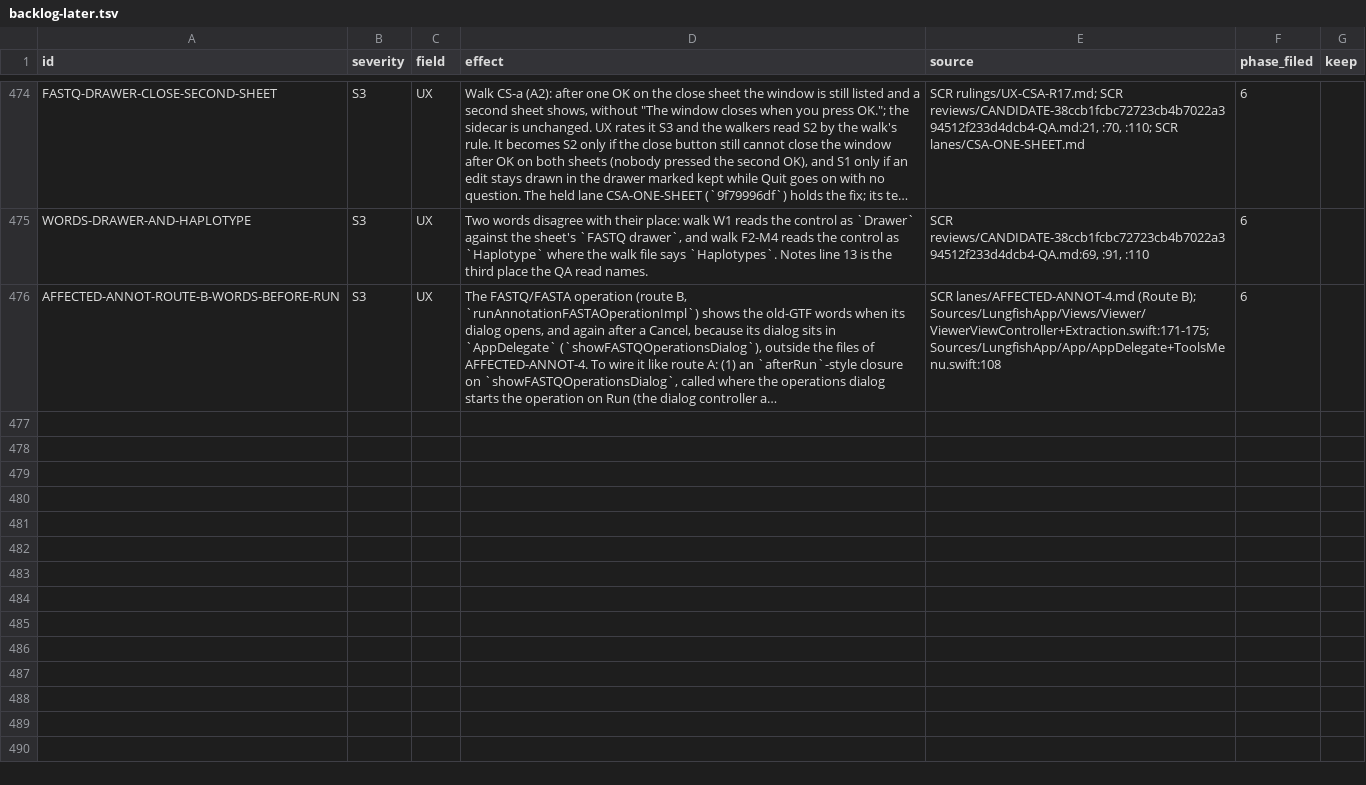
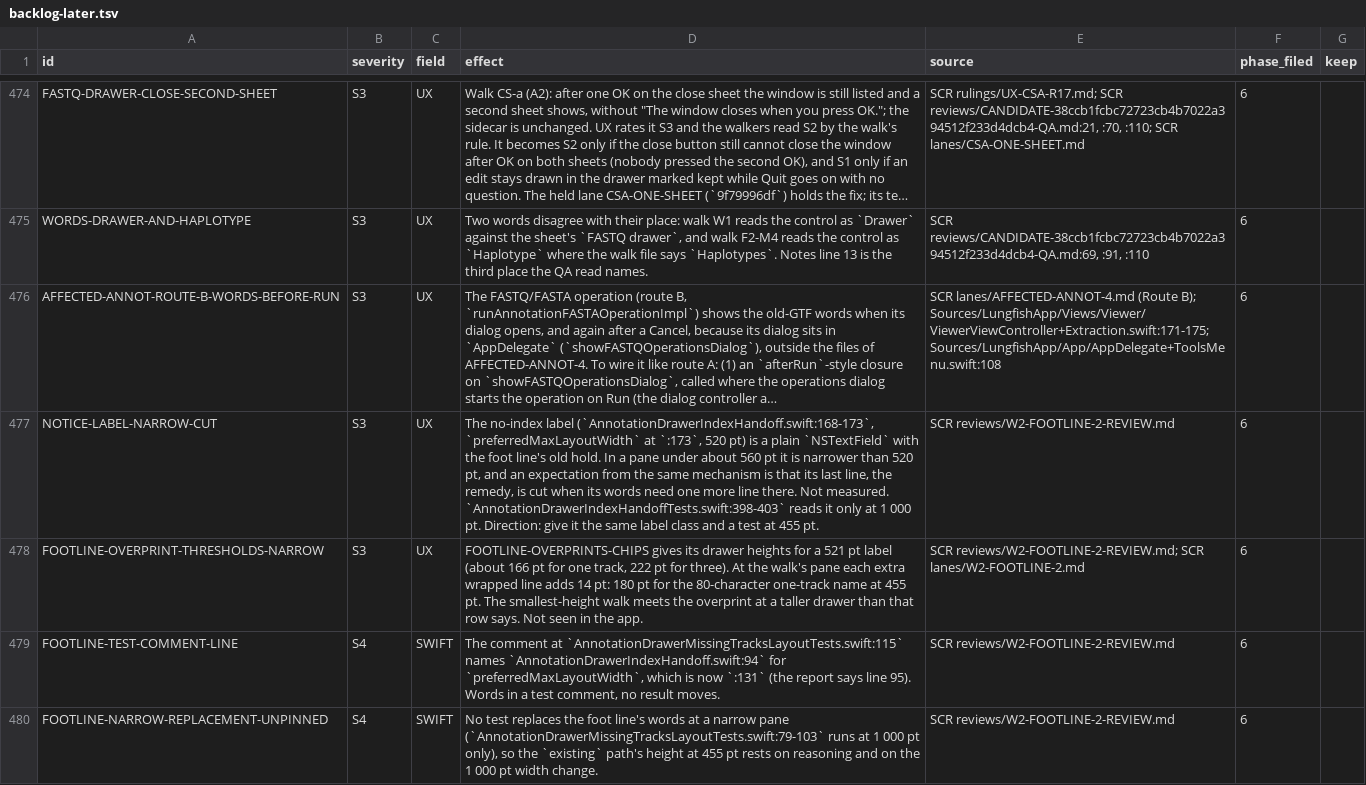
Before and after one commit to dhoconno/lungfish-genome-explorer, a TSV file: docs/plans/backlog-later.tsv, drawn as a sheet; only a part is shown, gaps mark what is left out; long unchanged cells end in …; the diff names each change by its address in the sheet, - before the commit and + after, or states it on an @@ line.

```diff
--- a/docs/plans/backlog-later.tsv
+++ b/docs/plans/backlog-later.tsv
+row 477: NOTICE-LABEL-NARROW-CUT | S3 | UX | The no-index label (`AnnotationDrawerIndexHandoff.swift:168-173`, `preferredMaxLayoutWidth` at `:173`, 520 pt) is a plain `NSTextField` with the foot line's old hold. In a pane under about 560 pt it is narrower than 520 pt, and an expectation from the same mechanism is that its last line, the remedy, is cut when its words need one more line there. Not measured. `AnnotationDrawerIndexHandoffTests.swift:398-403` reads it only at 1 000 pt. Direction: give it the same label class and a test at 455 pt. | SCR reviews/W2-FOOTLINE-2-REVIEW.md | 6
+row 478: FOOTLINE-OVERPRINT-THRESHOLDS-NARROW | S3 | UX | FOOTLINE-OVERPRINTS-CHIPS gives its drawer heights for a 521 pt label (about 166 pt for one track, 222 pt for three). At the walk's pane each extra wrapped line adds 14 pt: 180 pt for the 80-character one-track name at 455 pt. The smallest-height walk meets the overprint at a taller drawer than that row says. Not seen in the app. | SCR reviews/W2-FOOTLINE-2-REVIEW.md; SCR lanes/W2-FOOTLINE-2.md | 6
+row 479: FOOTLINE-TEST-COMMENT-LINE | S4 | SWIFT | The comment at `AnnotationDrawerMissingTracksLayoutTests.swift:115` names `AnnotationDrawerIndexHandoff.swift:94` for `preferredMaxLayoutWidth`, which is now `:131` (the report says line 95). Words in a test comment, no result moves. | SCR reviews/W2-FOOTLINE-2-REVIEW.md | 6
+row 480: FOOTLINE-NARROW-REPLACEMENT-UNPINNED | S4 | SWIFT | No test replaces the foot line's words at a narrow pane (`AnnotationDrawerMissingTracksLayoutTests.swift:79-103` runs at 1 000 pt only), so the `existing` path's height at 455 pt rests on reasoning and on the 1 000 pt width change. | SCR reviews/W2-FOOTLINE-2-REVIEW.md | 6
```
